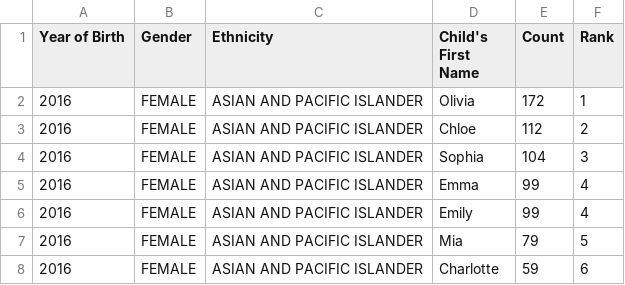
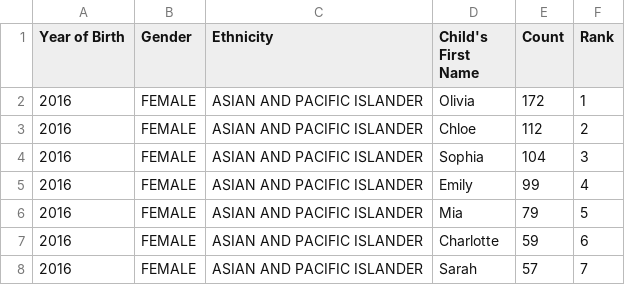
Before and after one commit to DevAhmedAmr/alx-backend, a CSV file: 0x00-pagination/Popular_Baby_Names.csv, drawn as a sheet; only a part is shown; the shorter side is filled out with more unchanged rows; the diff names each change by its address in the sheet, - before the commit and + after, or states it on an @@ line.

Commit message:
Refactor pagination and caching modules
- Initialize `next_index` to None in `3-hypermedia_del_pagination.py`
- Add datetime import and variable in `3-main.py` for timestamping
- Remove redundant line in `Popular_Baby_Names.csv`
- Add constructor to `BasicCache` class in `0-basic_cache.py`
- Update docstrings and simplify conditionals in `0-basic_cache.py`
- Format `base_caching.py` to improve readability and maintainability

```diff
--- a/0x00-pagination/Popular_Baby_Names.csv
+++ b/0x00-pagination/Popular_Baby_Names.csv
-row 5: 2016 | FEMALE | ASIAN AND PACIFIC ISLANDER | Emma | 99 | 4
```
Also changed, not shown: 4 other files.
